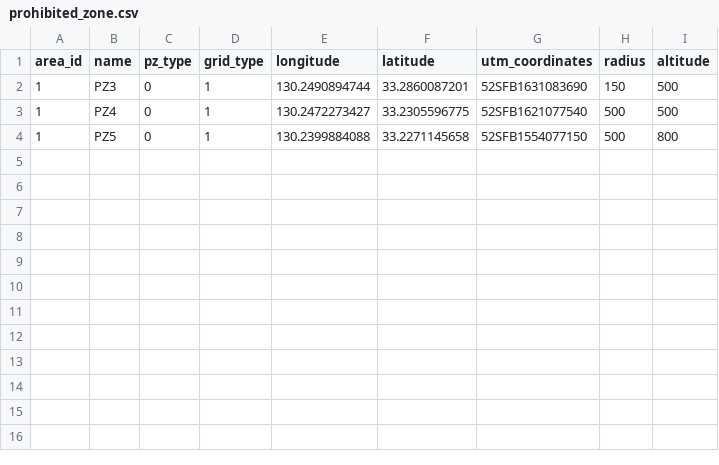
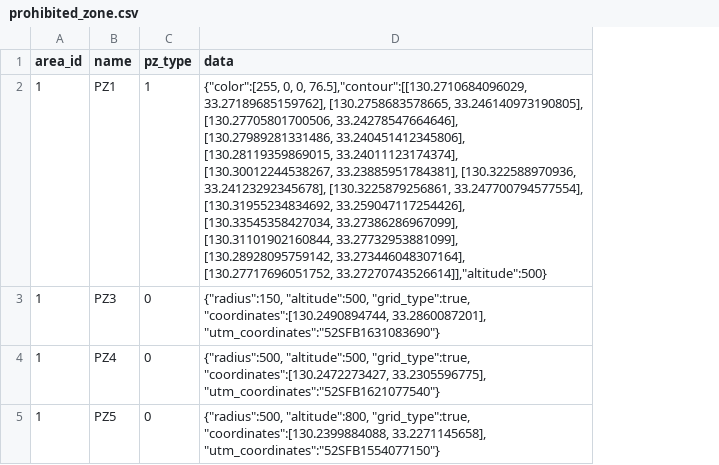
Before and after one commit to misaka3/flight_checker, a CSV file: backend/db/seeds/csv/prohibited_zone.csv, drawn as a sheet; removed rows and columns are numbered as before the commit, all else as after; the diff names each change by its address in the sheet, - before the commit and + after, or states it on an @@ line.

Commit message:
Fix pz's seed file for JSON column.

```diff
--- a/backend/db/seeds/csv/prohibited_zone.csv
+++ b/backend/db/seeds/csv/prohibited_zone.csv
-column D (grid_type), rows 2-4: all 1
-column E (longitude), rows 2-4: 130.2490894744 | 130.2472273427 | 130.2399884088
-column F (latitude), rows 2-4: 33.2860087201 | 33.2305596775 | 33.2271145658
-column G (utm_coordinates), rows 2-4: 52SFB1631083690 | 52SFB1621077540 | 52SFB1554077150
-column H (radius), rows 2-4: 150 | 500 | 500
-column I (altitude), rows 2-4: 500 | 500 | 800
+column D (data), rows 3-5: {"radius":150, "altitude":500, "grid_type":true, "coordinates":[130.2490894744, 33.2860087201], "utm_coordinates":"52SFB1631083690"} | {"radius":500, "altitude":500, "grid_type":true, "coordinates":[130.2472273427, 33.2305596775], "utm_coordinates":"52SFB1621077540"} | {"radius":500, "altitude":800, "grid_type":true, "coordinates":[130.2399884088, 33.2271145658], "utm_coordinates":"52SFB1554077150"}
+row 2: 1 | PZ1 | 1 | {"color":[255, 0, 0, 76.5],"contour":[[130.2710684096029, 33.27189685159762], [130.2758683578665, 33.246140973190805], [130.27705801700506, 33.24278547664646], [130.27989281331486, 33.240451412345806], [130.28119359869015, 33.24011123174374], [130.30012244538267, 33.23885951784381], [130.322588970936, 33.24123292345678], [130.3225879256861, 33.247700794577554], [130.31955234834692, 33.259047117254426], [130.33545358427034, 33.27386286967099], [130.31101902160844, 33.27732953881099], [130.28928095759142, 33.273446048307164], [130.27717696051752, 33.27270743526614]],"altitude":500}
```
Also changed, not shown: 1 other file.
